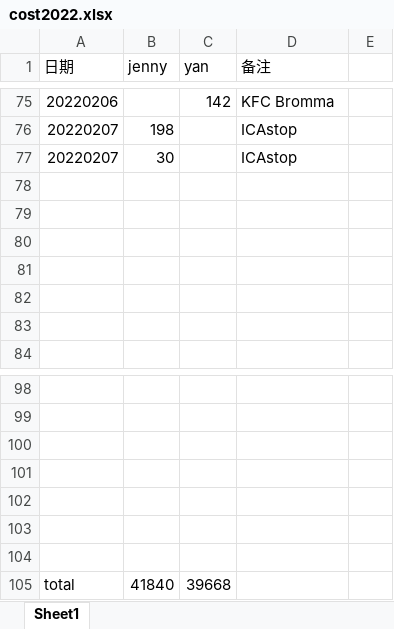
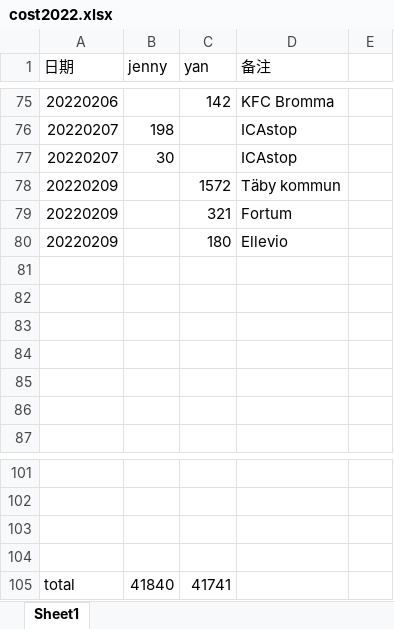
Before and after one commit to yanhuanwang/cost2022, an Excel workbook: cost2022.xlsx, sheet Sheet1, drawn as a sheet; only a part is shown, gaps mark what is left out; values as stored, in another font and other column widths than the file's, no borders; removed rows and columns are numbered as before the commit, all else as after; the diff names each change by its address in the sheet, - before the commit and + after, or states it on an @@ line.

Commit message:
20220209

```diff
--- a/cost2022.xlsx (sheet Sheet1)
+++ b/cost2022.xlsx (sheet Sheet1)
+row 78: 20220209 |  | 1572 | Täby kommun
+row 79: 20220209 |  | 321 | Fortum
+row 80: 20220209 |  | 180 | Ellevio
-row 102: (empty)
-row 103: (empty)
-row 104: (empty)
-C105 (yan): 39668
+C105 (yan): 41741
```
